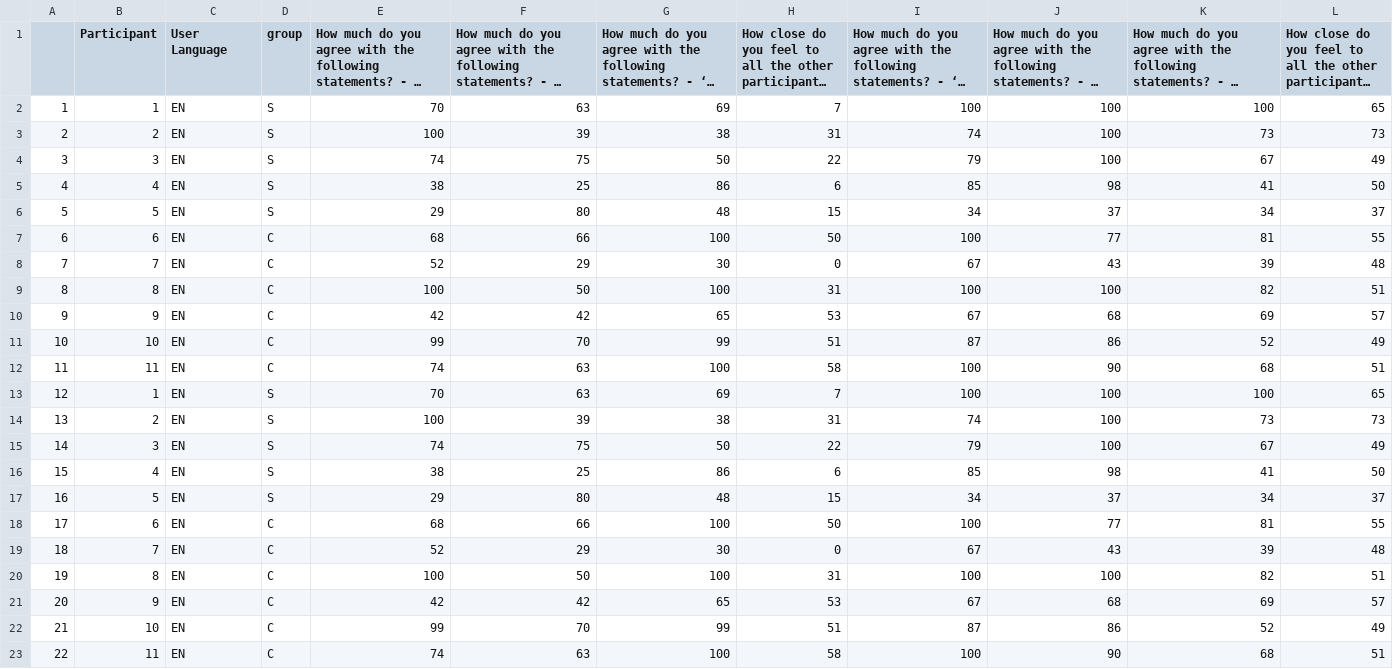
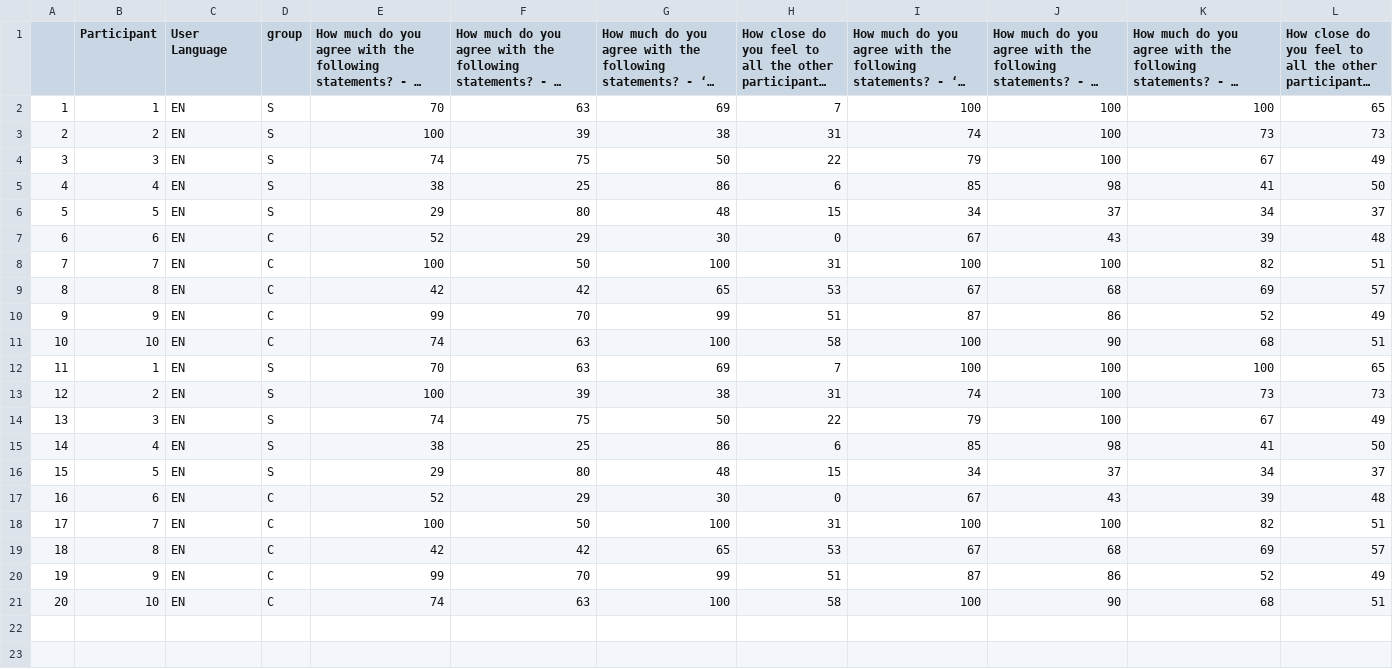
Before and after one commit to comp-music-lab/sync-coop-song-speech, a CSV file: keydata_long.csv, drawn as a sheet; only a part is shown; long unchanged cells end in …; removed rows and columns are numbered as before the commit, all else as after; rows hold the shown columns only; the diff names each change by its address in the sheet, - before the commit and + after, or states it on an @@ line.

Commit message:
Removed duplicate data and increased data dot size

```diff
--- a/keydata_long.csv
+++ b/keydata_long.csv
-row 7: 6 | 6 | EN | C | 68 | 66 | 100 | 50 | 100 | 77 | 81 | 55
@@ column A renumbered from row 7 down @@
-B7 (Participant): 7
+B7 (Participant): 6
-B8 (Participant): 8
+B8 (Participant): 7
-B9 (Participant): 9
+B9 (Participant): 8
-B10 (Participant): 10
+B10 (Participant): 9
-B11 (Participant): 11
+B11 (Participant): 10
-row 18: 17 | 6 | EN | C | 68 | 66 | 100 | 50 | 100 | 77 | 81 | 55
-B17 (Participant): 7
+B17 (Participant): 6
-B18 (Participant): 8
+B18 (Participant): 7
-B19 (Participant): 9
+B19 (Participant): 8
-B20 (Participant): 10
+B20 (Participant): 9
-B21 (Participant): 11
+B21 (Participant): 10
```
Also changed, not shown: keydata.csv, 6 other files.
